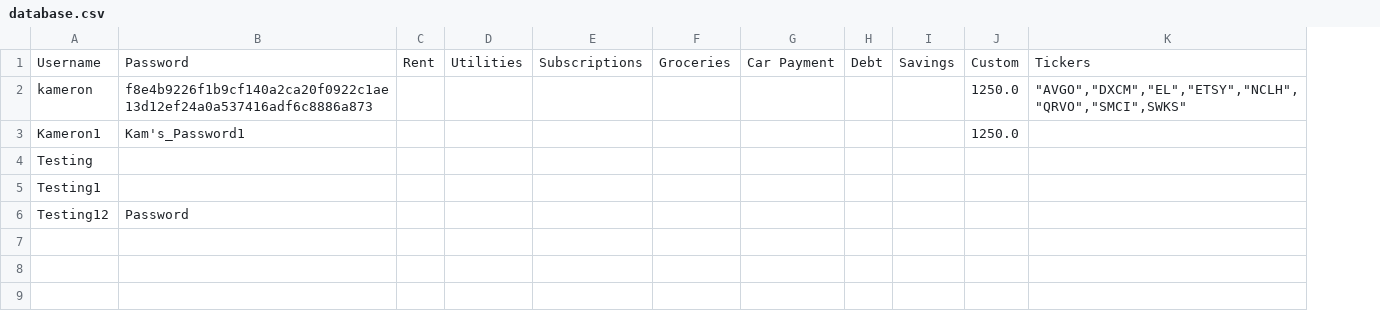
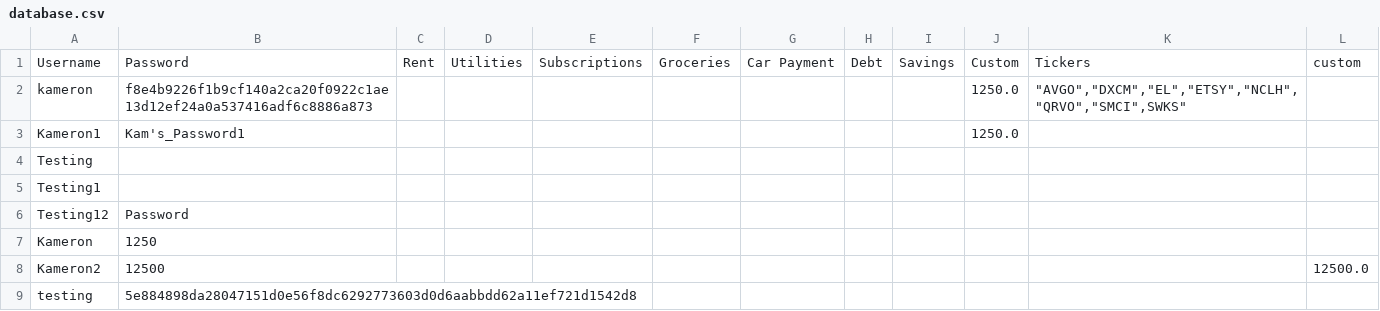
Before and after one commit to KamWittaK/Programming-II, a CSV file: server/data/database.csv, drawn as a sheet; the diff names each change by its address in the sheet, - before the commit and + after, or states it on an @@ line.

```diff
--- a/server/data/database.csv
+++ b/server/data/database.csv
+column L, row 1: custom
+row 7: Kameron | 1250
+row 8: Kameron2 | 12500 |  |  |  |  |  |  |  |  |  | 12500.0
+row 9: testing | 5e884898da28047151d0e56f8dc6292773603d0d6aabbdd62a11ef721d1542d8
```
Also changed, not shown: 4 other files.
